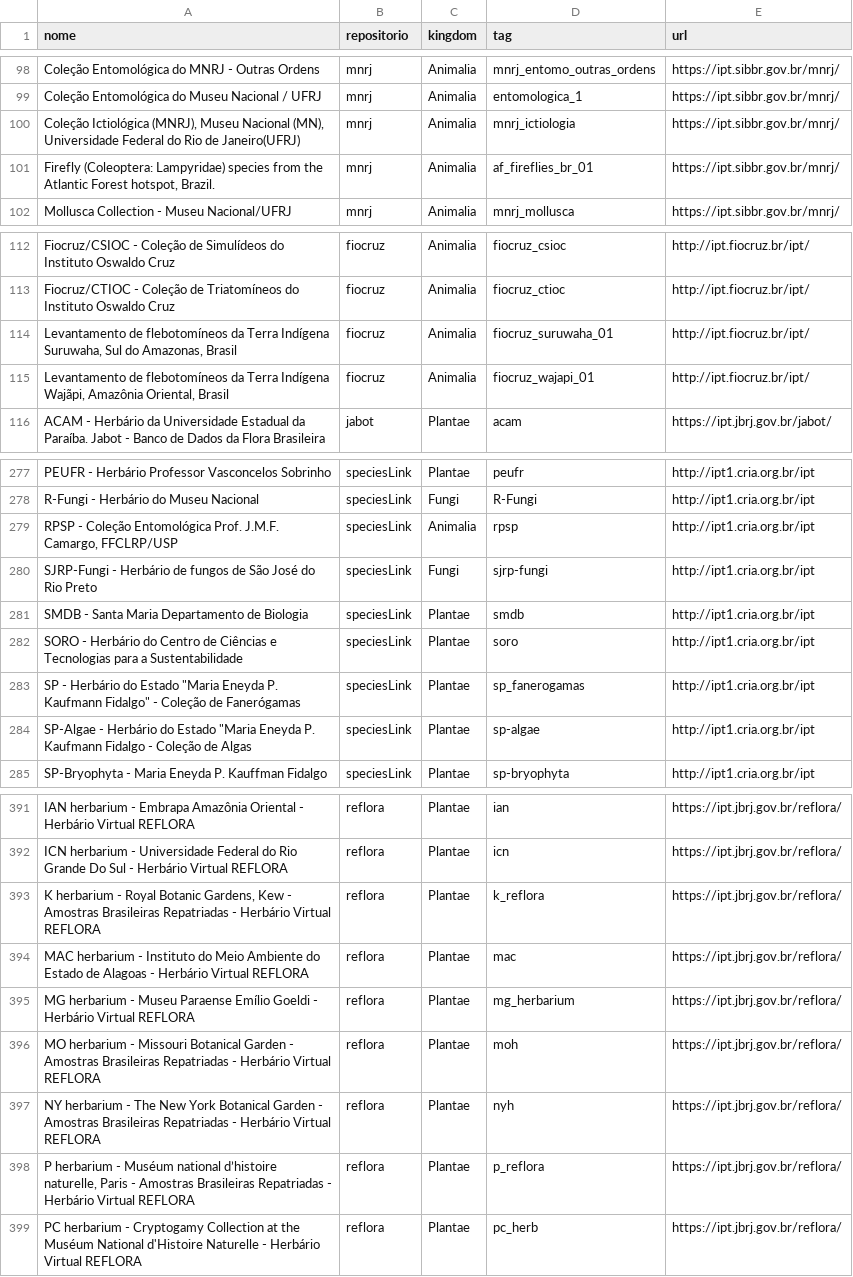
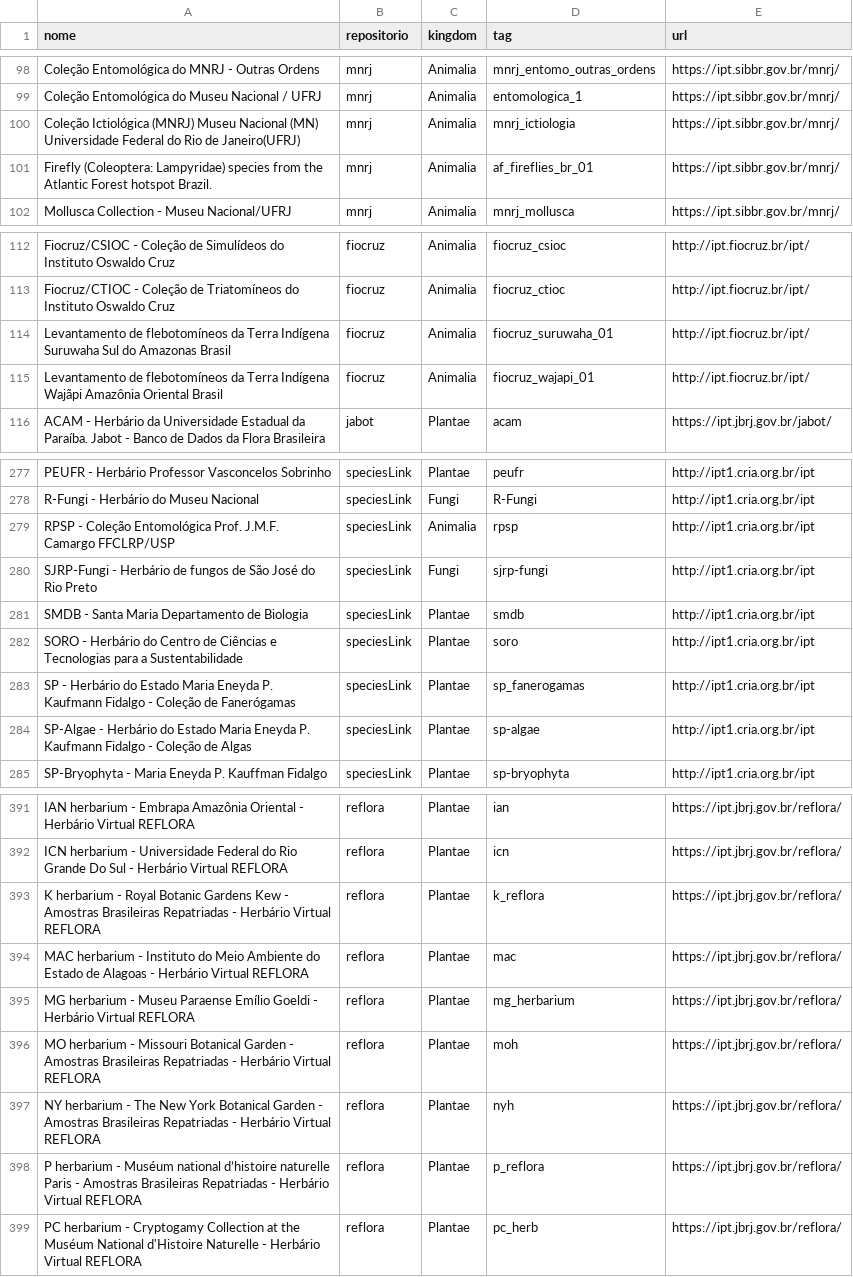
Before and after one commit to biopinda/Biodiversidade-Online, a CSV file: referencias/occurrences.csv, drawn as a sheet; only a part is shown, gaps mark what is left out; the diff covers the shown part only.

Commit message:
updated occurrences.csv

```diff
--- a/referencias/occurrences.csv
+++ b/referencias/occurrences.csv
@@ -99,4 +99,4 @@ Coleção Entomológica do MNRJ - Outras Ordens,mnrj,Animalia,mnrj_entomo_outras
 Coleção Entomológica do Museu Nacional / UFRJ,mnrj,Animalia,entomologica_1,https://ipt.sibbr.gov.br/mnrj/
-"Coleção Ictiológica (MNRJ), Museu Nacional (MN), Universidade Federal do Rio de Janeiro(UFRJ)",mnrj,Animalia,mnrj_ictiologia,https://ipt.sibbr.gov.br/mnrj/
-"Firefly (Coleoptera: Lampyridae) species from the Atlantic Forest hotspot, Brazil.",mnrj,Animalia,af_fireflies_br_01,https://ipt.sibbr.gov.br/mnrj/
+Coleção Ictiológica (MNRJ) Museu Nacional (MN) Universidade Federal do Rio de Janeiro(UFRJ),mnrj,Animalia,mnrj_ictiologia,https://ipt.sibbr.gov.br/mnrj/
+Firefly (Coleoptera: Lampyridae) species from the Atlantic Forest hotspot Brazil.,mnrj,Animalia,af_fireflies_br_01,https://ipt.sibbr.gov.br/mnrj/
 Mollusca Collection - Museu Nacional/UFRJ,mnrj,Animalia,mnrj_mollusca,https://ipt.sibbr.gov.br/mnrj/
@@ -113,4 +113,4 @@ Fiocruz/CSIOC - Coleção de Simulídeos do Instituto Oswaldo Cruz,fiocruz,Anima
 Fiocruz/CTIOC - Coleção de Triatomíneos do Instituto Oswaldo Cruz,fiocruz,Animalia,fiocruz_ctioc,http://ipt.fiocruz.br/ipt/
-"Levantamento de flebotomíneos da Terra Indígena Suruwaha, Sul do Amazonas, Brasil",fiocruz,Animalia,fiocruz_suruwaha_01,http://ipt.fiocruz.br/ipt/
-"Levantamento de flebotomíneos da Terra Indígena Wajãpi, Amazônia Oriental, Brasil",fiocruz,Animalia,fiocruz_wajapi_01,http://ipt.fiocruz.br/ipt/
+Levantamento de flebotomíneos da Terra Indígena Suruwaha Sul do Amazonas Brasil,fiocruz,Animalia,fiocruz_suruwaha_01,http://ipt.fiocruz.br/ipt/
+Levantamento de flebotomíneos da Terra Indígena Wajãpi Amazônia Oriental Brasil,fiocruz,Animalia,fiocruz_wajapi_01,http://ipt.fiocruz.br/ipt/
 ACAM - Herbário da Universidade Estadual da Paraíba. Jabot - Banco de Dados da Flora Brasileira,jabot,Plantae,acam,https://ipt.jbrj.gov.br/jabot/
@@ -278,3 +278,3 @@ PEUFR - Herbário Professor Vasconcelos Sobrinho,speciesLink,Plantae,peufr,http:
 R-Fungi - Herbário do Museu Nacional,speciesLink,Fungi,R-Fungi,http://ipt1.cria.org.br/ipt
-"RPSP - Coleção Entomológica Prof. J.M.F. Camargo, FFCLRP/USP",speciesLink,Animalia,rpsp,http://ipt1.cria.org.br/ipt
+RPSP - Coleção Entomológica Prof. J.M.F. Camargo FFCLRP/USP,speciesLink,Animalia,rpsp,http://ipt1.cria.org.br/ipt
 SJRP-Fungi - Herbário de fungos de São José do Rio Preto,speciesLink,Fungi,sjrp-fungi,http://ipt1.cria.org.br/ipt
@@ -282,4 +282,4 @@ SMDB - Santa Maria Departamento de Biologia,speciesLink,Plantae,smdb,http://ipt1
 SORO - Herbário do Centro de Ciências e Tecnologias para a Sustentabilidade,speciesLink,Plantae,soro,http://ipt1.cria.org.br/ipt
-"SP - Herbário do Estado ""Maria Eneyda P. Kaufmann Fidalgo"" - Coleção de Fanerógamas",speciesLink,Plantae,sp_fanerogamas,http://ipt1.cria.org.br/ipt
-"SP-Algae - Herbário do Estado ""Maria Eneyda P. Kaufmann Fidalgo - Coleção de Algas",speciesLink,Plantae,sp-algae,http://ipt1.cria.org.br/ipt
+SP - Herbário do Estado Maria Eneyda P. Kaufmann Fidalgo - Coleção de Fanerógamas,speciesLink,Plantae,sp_fanerogamas,http://ipt1.cria.org.br/ipt
+SP-Algae - Herbário do Estado Maria Eneyda P. Kaufmann Fidalgo - Coleção de Algas,speciesLink,Plantae,sp-algae,http://ipt1.cria.org.br/ipt
 SP-Bryophyta - Maria Eneyda P. Kauffman Fidalgo,speciesLink,Plantae,sp-bryophyta,http://ipt1.cria.org.br/ipt
@@ -392,3 +392,3 @@ IAN herbarium - Embrapa Amazônia Oriental - Herbário Virtual REFLORA,reflora,P
 ICN herbarium - Universidade Federal do Rio Grande Do Sul - Herbário Virtual REFLORA,reflora,Plantae,icn,https://ipt.jbrj.gov.br/reflora/
-"K herbarium - Royal Botanic Gardens, Kew - Amostras Brasileiras Repatriadas - Herbário Virtual REFLORA",reflora,Plantae,k_reflora,https://ipt.jbrj.gov.br/reflora/
+K herbarium - Royal Botanic Gardens Kew - Amostras Brasileiras Repatriadas - Herbário Virtual REFLORA,reflora,Plantae,k_reflora,https://ipt.jbrj.gov.br/reflora/
 MAC herbarium - Instituto do Meio Ambiente do Estado de Alagoas - Herbário Virtual REFLORA,reflora,Plantae,mac,https://ipt.jbrj.gov.br/reflora/
@@ -397,3 +397,3 @@ MO herbarium - Missouri Botanical Garden - Amostras Brasileiras Repatriadas - He
 NY herbarium - The New York Botanical Garden - Amostras Brasileiras Repatriadas - Herbário Virtual REFLORA,reflora,Plantae,nyh,https://ipt.jbrj.gov.br/reflora/
-"P herbarium - Muséum national d’histoire naturelle, Paris - Amostras Brasileiras Repatriadas - Herbário Virtual REFLORA",reflora,Plantae,p_reflora,https://ipt.jbrj.gov.br/reflora/
+P herbarium - Muséum national d’histoire naturelle Paris - Amostras Brasileiras Repatriadas - Herbário Virtual REFLORA,reflora,Plantae,p_reflora,https://ipt.jbrj.gov.br/reflora/
 PC herbarium - Cryptogamy Collection at the Muséum National d'Histoire Naturelle - Herbário Virtual REFLORA,reflora,Plantae,pc_herb,https://ipt.jbrj.gov.br/reflora/
```
Also changed, not shown: 9 edited cells elsewhere in this file.
